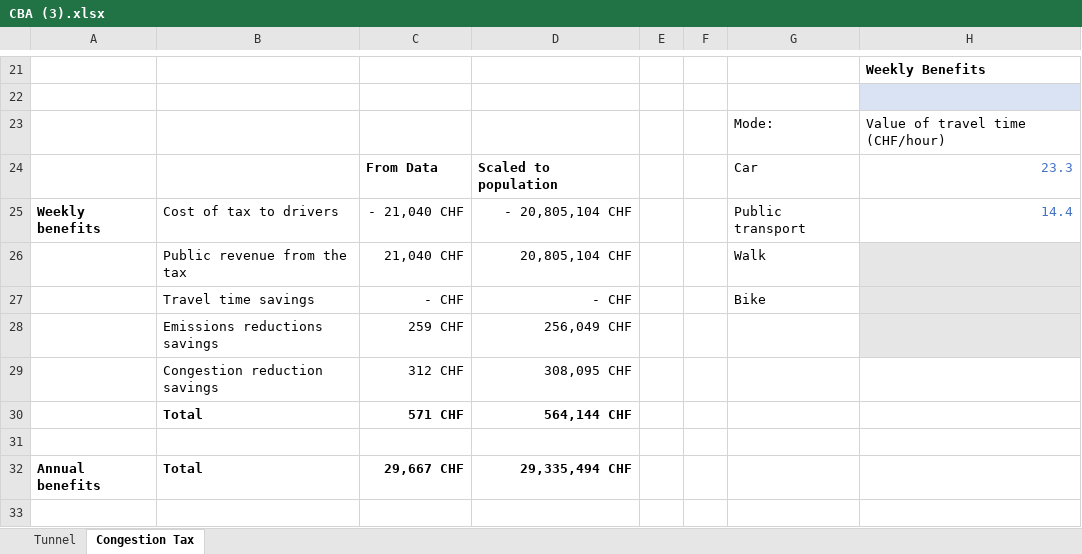
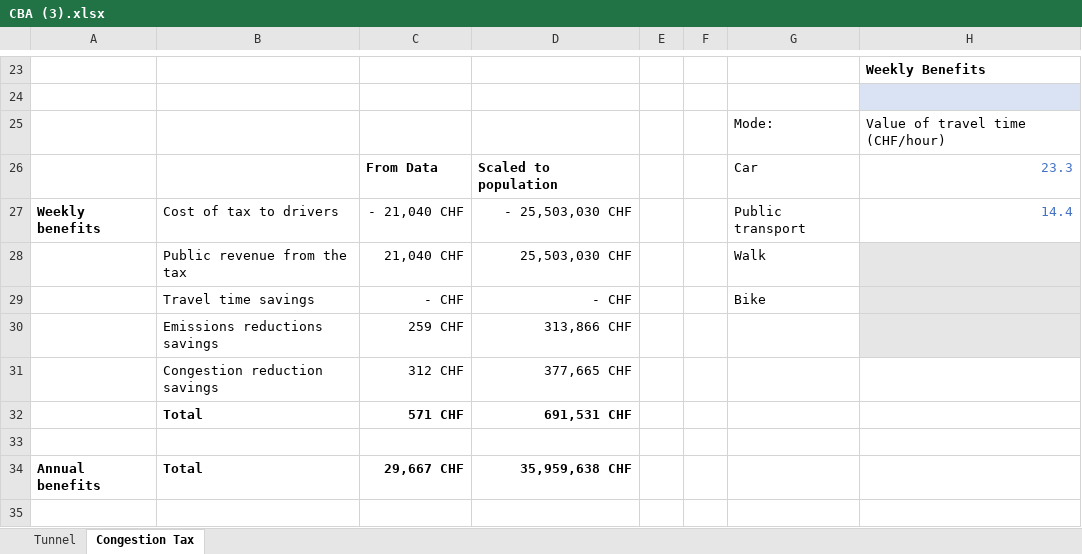
Before and after one commit to thibault-vignon/TransportPlanning, an Excel workbook: CBA (3).xlsx, sheet Congestion Tax, drawn as a sheet; only a part is shown, gaps mark what is left out; values as stored, in another font and other column widths than the file's, no borders; addresses are those after the commit; the diff covers the shown part only; the diff names each change by its address in the sheet, - before the commit and + after, or states it on an @@ line.

```diff
--- a/CBA (3).xlsx (sheet Congestion Tax)
+++ b/CBA (3).xlsx (sheet Congestion Tax)
-D27: - 20,805,104 CHF
+D27: - 25,503,030 CHF
-D28: 20,805,104 CHF
+D28: 25,503,030 CHF
-D30: 256,049 CHF
+D30: 313,866 CHF
-D31: 308,095 CHF
+D31: 377,665 CHF
-D32: 564,144 CHF
+D32: 691,531 CHF
-D34: 29,335,494 CHF
+D34: 35,959,638 CHF
```
Also changed, not shown: 91 added rows, 21 removed rows, 1 moved row, 21 edited cells and cell formats elsewhere in this sheet, sheet Tunnel, formulas that keep their value.
